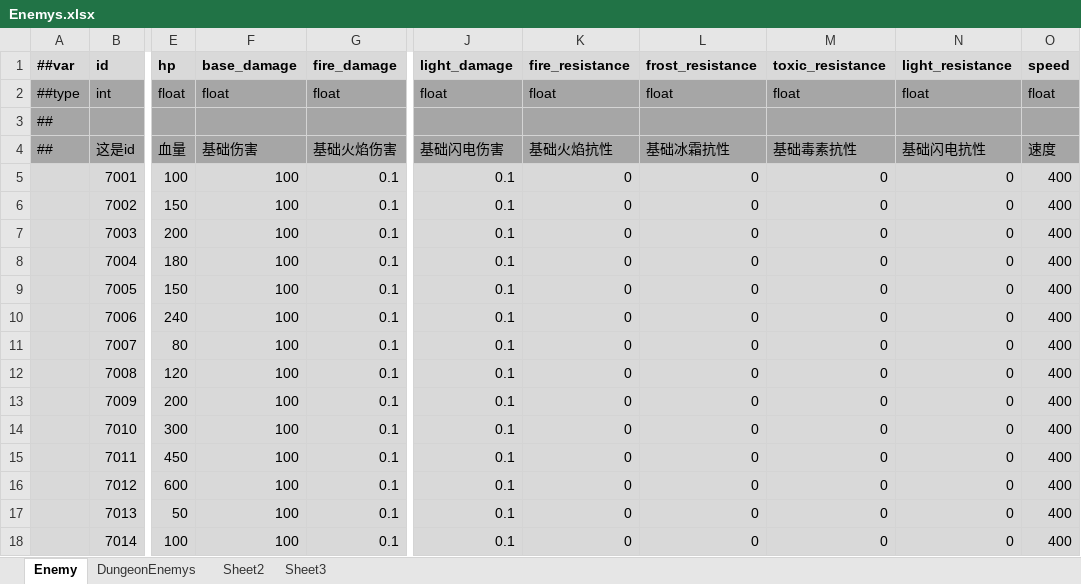
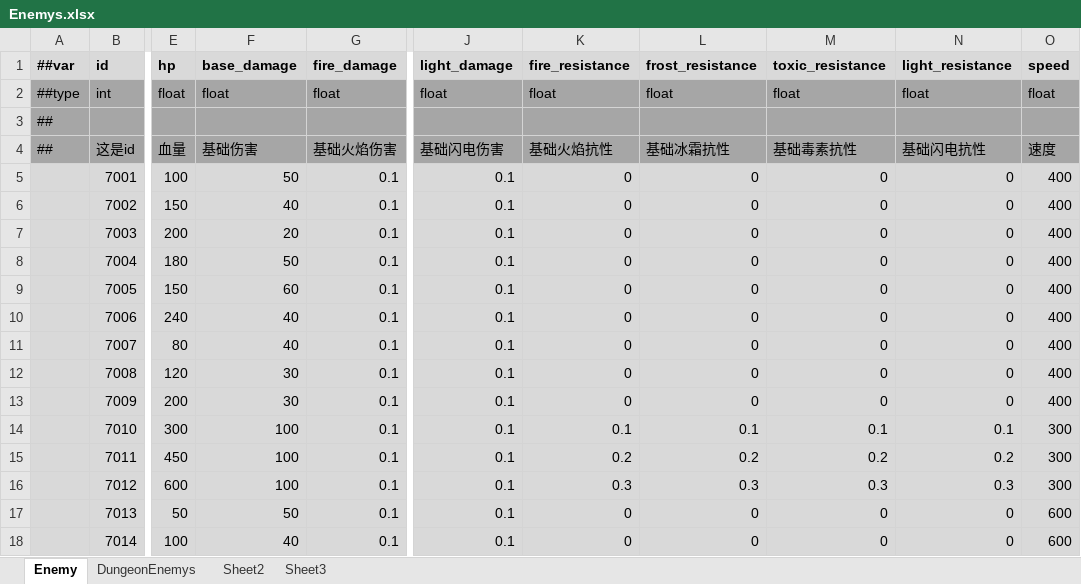
Before and after one commit to Abab-bk/AwesomeRPG, an Excel workbook: DataBase/Datas/Enemys.xlsx, sheet Enemy, drawn as a sheet; only a part is shown, gaps mark what is left out; values as stored, in another font and other column widths than the file's, no borders; the diff names each change by its address in the sheet, - before the commit and + after, or states it on an @@ line.

```diff
--- a/DataBase/Datas/Enemys.xlsx (sheet Enemy)
+++ b/DataBase/Datas/Enemys.xlsx (sheet Enemy)
-F5 (base_damage): 100
+F5 (base_damage): 50
-F6 (base_damage): 100
+F6 (base_damage): 40
-F7 (base_damage): 100
+F7 (base_damage): 20
-F8 (base_damage): 100
+F8 (base_damage): 50
-F9 (base_damage): 100
+F9 (base_damage): 60
-F10:F11 (base_damage): 100
+F10:F11 (base_damage): 40
-F12:F13 (base_damage): 100
+F12:F13 (base_damage): 30
-K14 (fire_resistance): 0
+K14 (fire_resistance): 0.1
-L14 (frost_resistance): 0
+L14 (frost_resistance): 0.1
-M14 (toxic_resistance): 0
+M14 (toxic_resistance): 0.1
-N14 (light_resistance): 0
+N14 (light_resistance): 0.1
-O14:O16 (speed): 400
+O14:O16 (speed): 300
-K15 (fire_resistance): 0
+K15 (fire_resistance): 0.2
-L15 (frost_resistance): 0
+L15 (frost_resistance): 0.2
-M15 (toxic_resistance): 0
+M15 (toxic_resistance): 0.2
-N15 (light_resistance): 0
+N15 (light_resistance): 0.2
-K16 (fire_resistance): 0
+K16 (fire_resistance): 0.3
-L16 (frost_resistance): 0
+L16 (frost_resistance): 0.3
-M16 (toxic_resistance): 0
+M16 (toxic_resistance): 0.3
-N16 (light_resistance): 0
+N16 (light_resistance): 0.3
-F17 (base_damage): 100
+F17 (base_damage): 50
-O17:O18 (speed): 400
+O17:O18 (speed): 600
-F18 (base_damage): 100
+F18 (base_damage): 40
```
Also changed, not shown: DataBase/Datas/Skills.xlsx, 18 other files.
